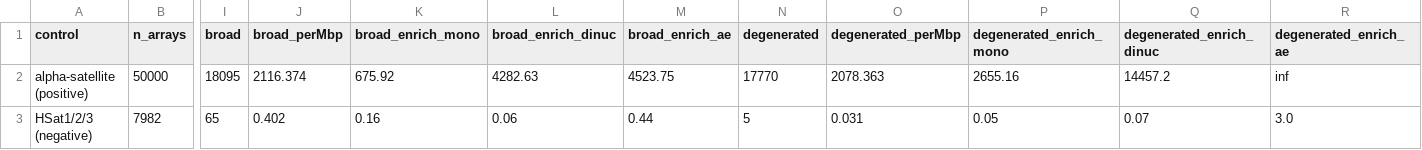
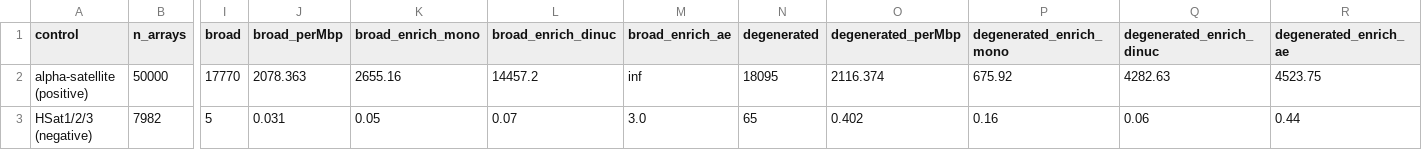
Before and after one commit to jacgonisa/DToL_phylogenomics, a TSV file: 06_cenpb_box/data/cenpb_human_benchmark.tsv, drawn as a sheet; only a part is shown, gaps mark what is left out; the diff names each change by its address in the sheet, - before the commit and + after, or states it on an @@ line.

Commit message:
06_cenpb_box: FIX swapped broad/degenerate tiers (per Barra & Fachinetti); jitter shuffle-null plot; drop in-plot formula
- Correct the tier definitions: broad = YTTCGNNNNANRCGGGN (Sugimoto 1998, intermediate),
  degenerated = NTTCGNNNNANNCGGGN (most permissive). Re-ran cenpb_paper_motifs.py +
  benchmark; relabelled all figures/tables/text. Consequence: vertebrates lead the
  DEGENERATE tier (1.39x), plants the BROAD tier (3.01x); the 11.7->3.0 deflation is broad.
- Shuffle-null plot: add jitter (100% points now visible), remove the in-plot formula box
  (moved to caption), keep the per-motif links to their own shuffled null.
- Note the ~100% points are the degenerate-consensus effect (high-copy satellites).

```diff
--- a/06_cenpb_box/data/cenpb_human_benchmark.tsv
+++ b/06_cenpb_box/data/cenpb_human_benchmark.tsv
-I2 (broad): 18095
+I2 (broad): 17770
-J2 (broad_perMbp): 2116.374
+J2 (broad_perMbp): 2078.363
-K2 (broad_enrich_mono): 675.92
+K2 (broad_enrich_mono): 2655.16
-L2 (broad_enrich_dinuc): 4282.63
+L2 (broad_enrich_dinuc): 14457.2
-M2 (broad_enrich_ae): 4523.75
+M2 (broad_enrich_ae): inf
-N2 (degenerated): 17770
+N2 (degenerated): 18095
-O2 (degenerated_perMbp): 2078.363
+O2 (degenerated_perMbp): 2116.374
-P2 (degenerated_enrich_mono): 2655.16
+P2 (degenerated_enrich_mono): 675.92
-Q2 (degenerated_enrich_dinuc): 14457.2
+Q2 (degenerated_enrich_dinuc): 4282.63
-R2 (degenerated_enrich_ae): inf
+R2 (degenerated_enrich_ae): 4523.75
-I3 (broad): 65
+I3 (broad): 5
-J3 (broad_perMbp): 0.402
+J3 (broad_perMbp): 0.031
-K3 (broad_enrich_mono): 0.16
+K3 (broad_enrich_mono): 0.05
-L3 (broad_enrich_dinuc): 0.06
+L3 (broad_enrich_dinuc): 0.07
-M3 (broad_enrich_ae): 0.44
+M3 (broad_enrich_ae): 3.0
-N3 (degenerated): 5
+N3 (degenerated): 65
-O3 (degenerated_perMbp): 0.031
+O3 (degenerated_perMbp): 0.402
-P3 (degenerated_enrich_mono): 0.05
+P3 (degenerated_enrich_mono): 0.16
-Q3 (degenerated_enrich_dinuc): 0.07
+Q3 (degenerated_enrich_dinuc): 0.06
-R3 (degenerated_enrich_ae): 3.0
+R3 (degenerated_enrich_ae): 0.44
```
Also changed, not shown: 06_cenpb_box/data/cenpb_paper_motifs_per_clade.tsv, 06_cenpb_box/data/cenpb_paper_motifs_per_species.tsv, 16 other files.
